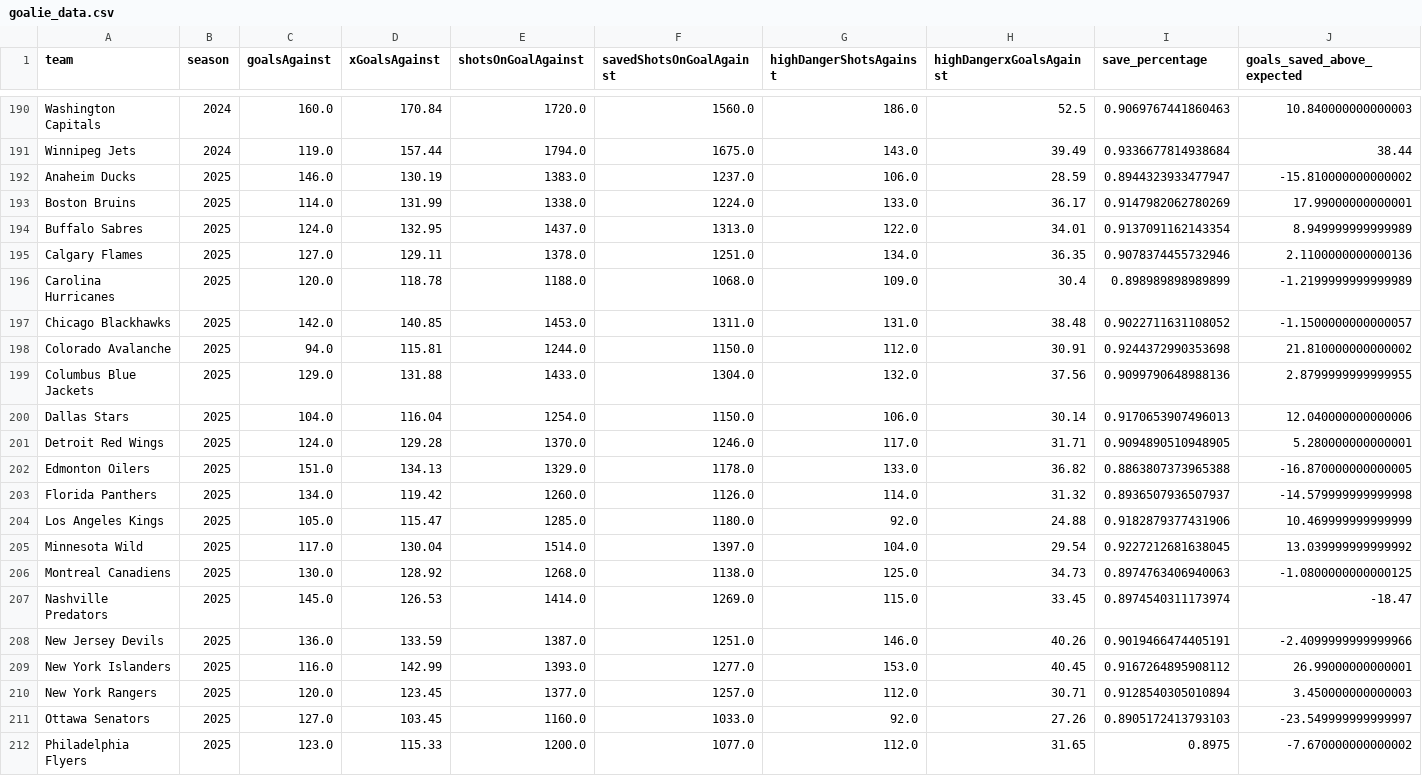
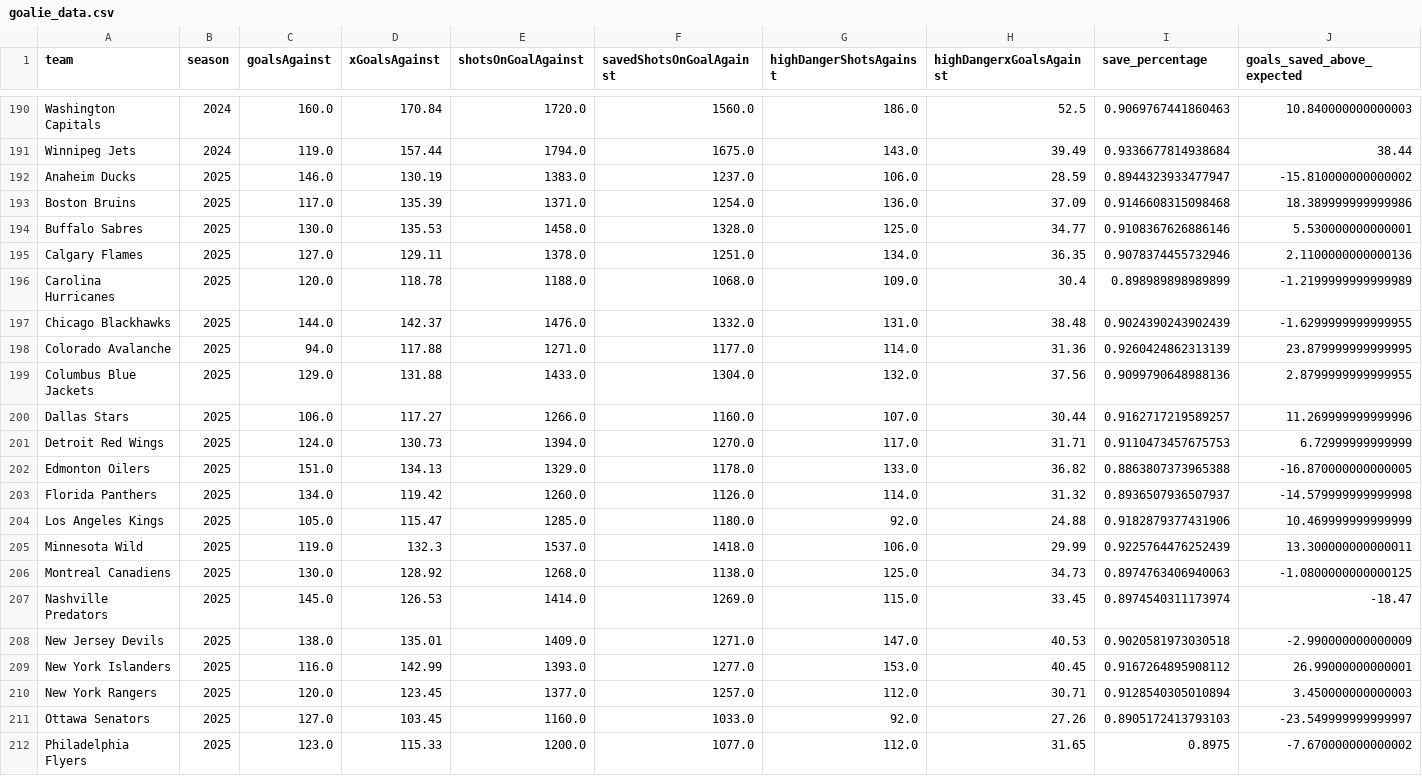
Before and after one commit to Jburn042/sens_analytics, a CSV file: data/goalie_data.csv, drawn as a sheet; only a part is shown, gaps mark what is left out; the diff covers the shown part only.

```diff
--- a/data/goalie_data.csv
+++ b/data/goalie_data.csv
@@ -192,11 +192,11 @@ Winnipeg Jets,2024,119.0,157.44,1794.0,1675.0,143.0,39.49,0.9336677814938684,38.
 Anaheim Ducks,2025,146.0,130.19,1383.0,1237.0,106.0,28.59,0.8944323933477947,-15.810000000000002
-Boston Bruins,2025,114.0,131.99,1338.0,1224.0,133.0,36.17,0.9147982062780269,17.99000000000001
-Buffalo Sabres,2025,124.0,132.95,1437.0,1313.0,122.0,34.01,0.9137091162143354,8.949999999999989
+Boston Bruins,2025,117.0,135.39,1371.0,1254.0,136.0,37.09,0.9146608315098468,18.389999999999986
+Buffalo Sabres,2025,130.0,135.53,1458.0,1328.0,125.0,34.77,0.9108367626886146,5.530000000000001
 Calgary Flames,2025,127.0,129.11,1378.0,1251.0,134.0,36.35,0.9078374455732946,2.1100000000000136
 Carolina Hurricanes,2025,120.0,118.78,1188.0,1068.0,109.0,30.4,0.898989898989899,-1.2199999999999989
-Chicago Blackhawks,2025,142.0,140.85,1453.0,1311.0,131.0,38.48,0.9022711631108052,-1.1500000000000057
-Colorado Avalanche,2025,94.0,115.81,1244.0,1150.0,112.0,30.91,0.9244372990353698,21.810000000000002
+Chicago Blackhawks,2025,144.0,142.37,1476.0,1332.0,131.0,38.48,0.9024390243902439,-1.6299999999999955
+Colorado Avalanche,2025,94.0,117.88,1271.0,1177.0,114.0,31.36,0.9260424862313139,23.879999999999995
 Columbus Blue Jackets,2025,129.0,131.88,1433.0,1304.0,132.0,37.56,0.9099790648988136,2.8799999999999955
-Dallas Stars,2025,104.0,116.04,1254.0,1150.0,106.0,30.14,0.9170653907496013,12.040000000000006
-Detroit Red Wings,2025,124.0,129.28,1370.0,1246.0,117.0,31.71,0.9094890510948905,5.280000000000001
+Dallas Stars,2025,106.0,117.27,1266.0,1160.0,107.0,30.44,0.9162717219589257,11.269999999999996
+Detroit Red Wings,2025,124.0,130.73,1394.0,1270.0,117.0,31.71,0.9110473457675753,6.72999999999999
 Edmonton Oilers,2025,151.0,134.13,1329.0,1178.0,133.0,36.82,0.8863807373965388,-16.870000000000005
@@ -204,6 +204,6 @@ Florida Panthers,2025,134.0,119.42,1260.0,1126.0,114.0,31.32,0.8936507936507937,
 Los Angeles Kings,2025,105.0,115.47,1285.0,1180.0,92.0,24.88,0.9182879377431906,10.469999999999999
-Minnesota Wild,2025,117.0,130.04,1514.0,1397.0,104.0,29.54,0.9227212681638045,13.039999999999992
+Minnesota Wild,2025,119.0,132.3,1537.0,1418.0,106.0,29.99,0.9225764476252439,13.300000000000011
 Montreal Canadiens,2025,130.0,128.92,1268.0,1138.0,125.0,34.73,0.8974763406940063,-1.0800000000000125
 Nashville Predators,2025,145.0,126.53,1414.0,1269.0,115.0,33.45,0.8974540311173974,-18.47
-New Jersey Devils,2025,136.0,133.59,1387.0,1251.0,146.0,40.26,0.9019466474405191,-2.4099999999999966
+New Jersey Devils,2025,138.0,135.01,1409.0,1271.0,147.0,40.53,0.9020581973030518,-2.990000000000009
 New York Islanders,2025,116.0,142.99,1393.0,1277.0,153.0,40.45,0.9167264895908112,26.99000000000001
```
Also changed, not shown: 1 added row, 1 removed row and 6 edited cells elsewhere in this file, data/team_season_metrics.csv, 3 other files.
